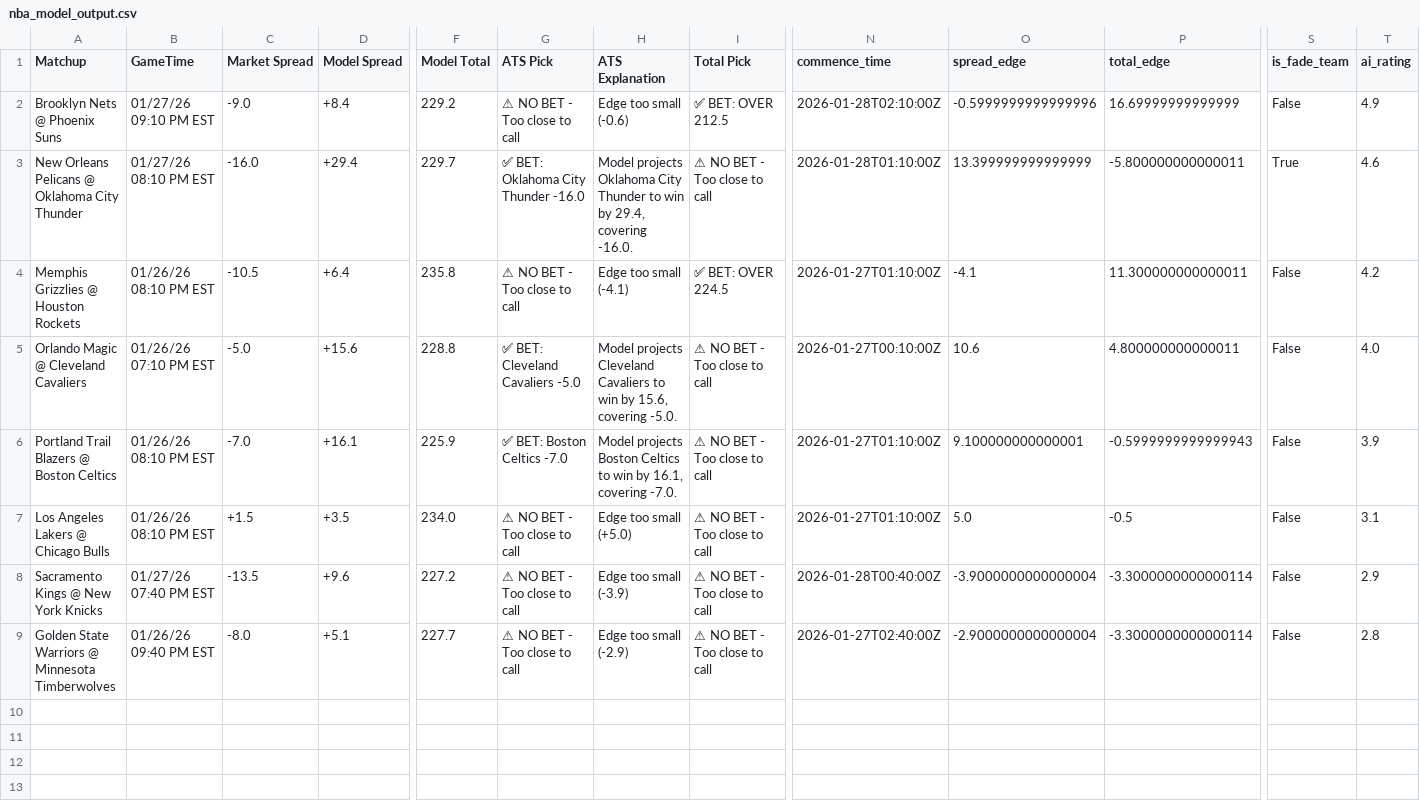
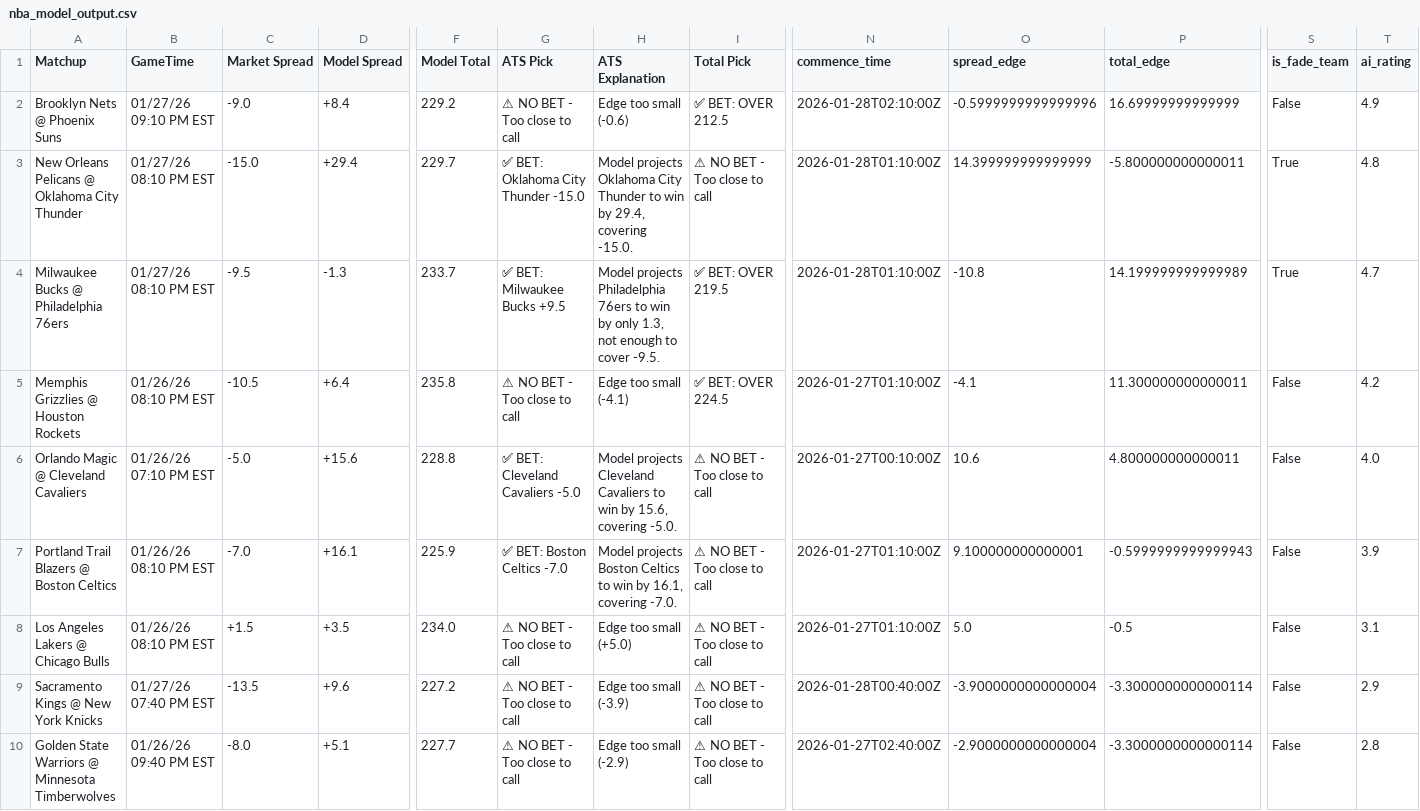
Before and after one commit to BangLetsGetIt/NBA-NCAA-Betting-Models, a CSV file: nba/nba_model_output.csv, drawn as a sheet; only a part is shown, gaps mark what is left out; rows hold the shown columns only; the diff names each change by its address in the sheet, - before the commit and + after, or states it on an @@ line.

Commit message:
Update model outputs - 2026-01-26 18:20:09

```diff
--- a/nba/nba_model_output.csv
+++ b/nba/nba_model_output.csv
-C3 (Market Spread): -16.0
+C3 (Market Spread): -15.0
-G3 (ATS Pick): ✅ BET: Oklahoma City Thunder -16.0
+G3 (ATS Pick): ✅ BET: Oklahoma City Thunder -15.0
-H3 (ATS Explanation): …29.4, covering -16.0.
+H3 (ATS Explanation): …29.4, covering -15.0.
-O3 (spread_edge): 13.399999999999999
+O3 (spread_edge): 14.399999999999999
-T3 (ai_rating): 4.6
+T3 (ai_rating): 4.8
+row 4: Milwaukee Bucks @ Philadelphia 76ers | 01/27/26 08:10 PM EST | -9.5 | -1.3 | 233.7 | ✅ BET: Milwaukee Bucks +9.5 | Model projects Philadelphia 76ers to win by only 1.3, not enough to cover -9.5. | ✅ BET: OVER 219.5 | 2026-01-28T01:10:00Z | -10.8 | 14.199999999999989 | True | 4.7
```
Also changed, not shown: 3 other files.
